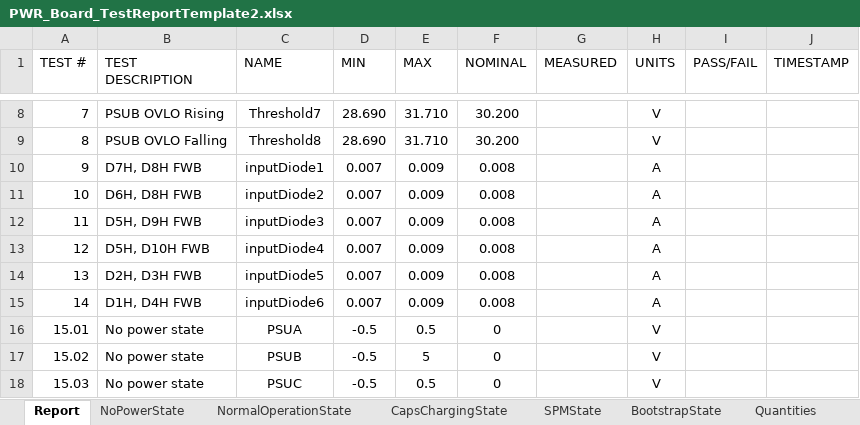
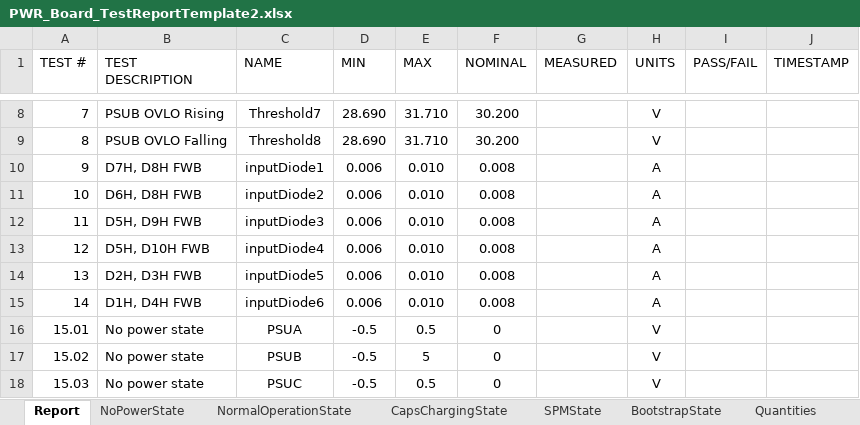
Before and after one commit to ninja-lab/pluto, an Excel workbook: PWRAutomatedTest/385-0030-TestSet/PWR_Board_TestReportTemplate2.xlsx, sheet Report, drawn as a sheet; only a part is shown, gaps mark what is left out; values as stored, in another font and other column widths than the file's, no borders; the diff names each change by its address in the sheet, - before the commit and + after, or states it on an @@ line.

Commit message:
updated diode limits

```diff
--- a/PWRAutomatedTest/385-0030-TestSet/PWR_Board_TestReportTemplate2.xlsx (sheet Report)
+++ b/PWRAutomatedTest/385-0030-TestSet/PWR_Board_TestReportTemplate2.xlsx (sheet Report)
-D10:D15 (MIN): 0.007
+D10:D15 (MIN): 0.006
-E10:E15 (MAX): 0.009
+E10:E15 (MAX): 0.010
```
